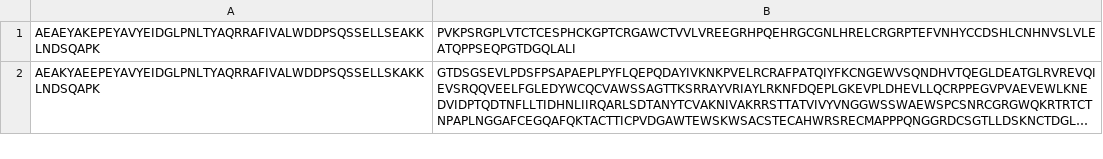
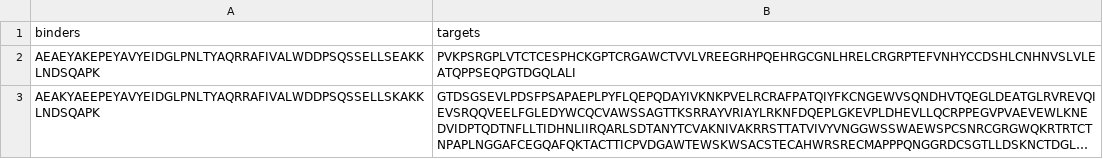
Before and after one commit to WoldringLabMSU/AF3-HPC, a CSV file: af3_inputs.csv, drawn as a sheet; only a part is shown; long unchanged cells end in …; the diff names each change by its address in the sheet, - before the commit and + after, or states it on an @@ line.

Commit message:
Update af3_inputs.csv --> binders,targets
added binders,targets header

```diff
--- a/af3_inputs.csv
+++ b/af3_inputs.csv
+row 1: binders | targets
```
